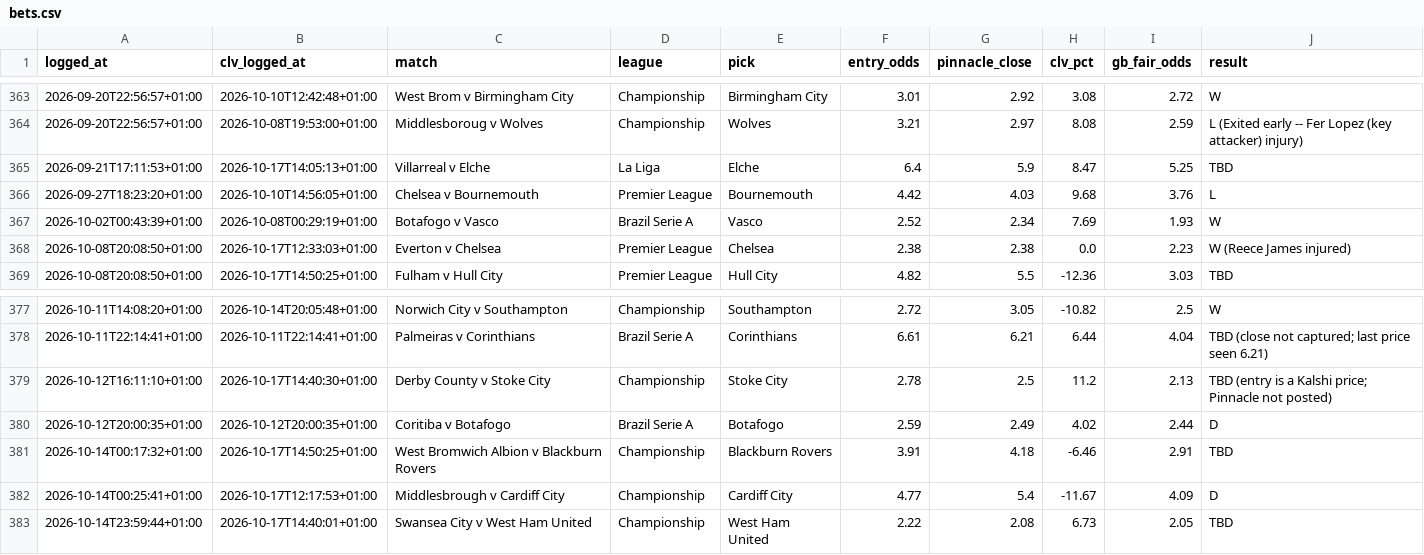
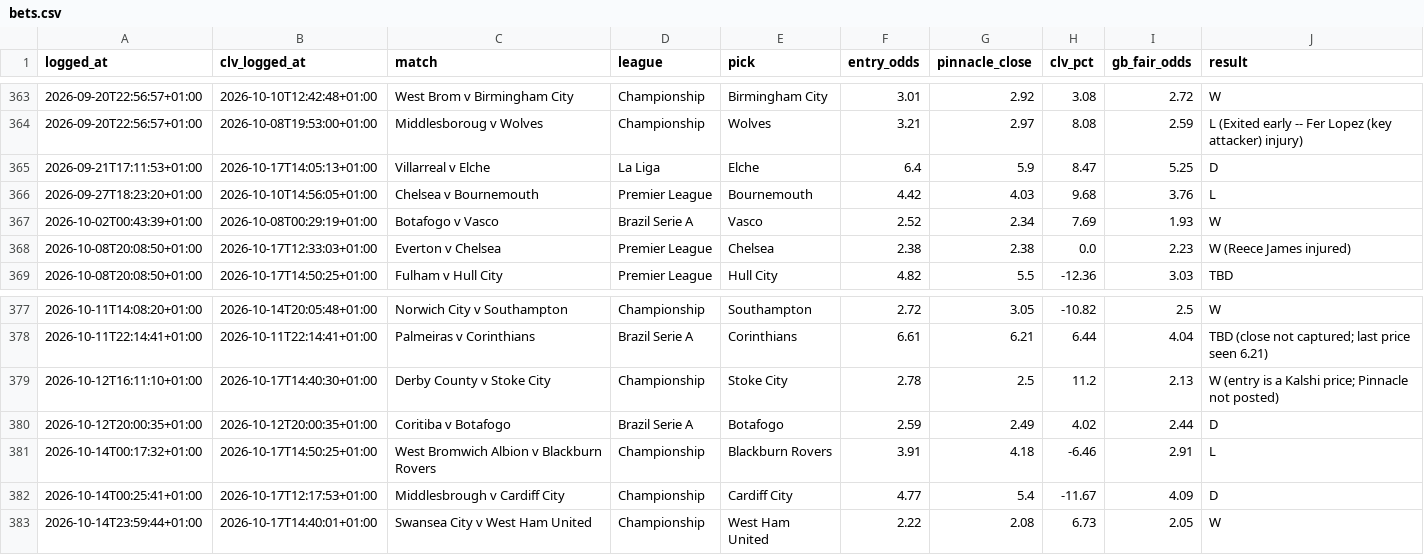
Before and after one commit to Rodzzinho/gamebreaker-dashboard, a CSV file: data/bets.csv, drawn as a sheet; only a part is shown, gaps mark what is left out.

Commit message:
Refresh dashboard data: 382 settled

```diff
--- a/data/bets.csv
+++ b/data/bets.csv
@@ -364,3 +364,3 @@ logged_at,clv_logged_at,match,league,pick,entry_odds,pinnacle_close,clv_pct,gb_f
 2026-09-20T22:56:57+01:00,2026-10-08T19:53:00+01:00,Middlesboroug v Wolves,Championship,Wolves,3.21,2.97,8.08,2.59,L (Exited early -- Fer Lopez (key attacker) injury)
-2026-09-21T17:11:53+01:00,2026-10-17T14:05:13+01:00,Villarreal v Elche,La Liga,Elche,6.4,5.9,8.47,5.25,TBD
+2026-09-21T17:11:53+01:00,2026-10-17T14:05:13+01:00,Villarreal v Elche,La Liga,Elche,6.4,5.9,8.47,5.25,D
 2026-09-27T18:23:20+01:00,2026-10-10T14:56:05+01:00,Chelsea v Bournemouth,Premier League,Bournemouth,4.42,4.03,9.68,3.76,L
@@ -378,6 +378,6 @@ logged_at,clv_logged_at,match,league,pick,entry_odds,pinnacle_close,clv_pct,gb_f
 2026-10-11T22:14:41+01:00,2026-10-11T22:14:41+01:00,Palmeiras v Corinthians,Brazil Serie A,Corinthians,6.61,6.21,6.44,4.04,TBD (close not captured; last price seen 6.21)
-2026-10-12T16:11:10+01:00,2026-10-17T14:40:30+01:00,Derby County v Stoke City,Championship,Stoke City,2.78,2.5,11.2,2.13,TBD (entry is a Kalshi price; Pinnacle not posted)
+2026-10-12T16:11:10+01:00,2026-10-17T14:40:30+01:00,Derby County v Stoke City,Championship,Stoke City,2.78,2.5,11.2,2.13,W (entry is a Kalshi price; Pinnacle not posted)
 2026-10-12T20:00:35+01:00,2026-10-12T20:00:35+01:00,Coritiba v Botafogo,Brazil Serie A,Botafogo,2.59,2.49,4.02,2.44,D
-2026-10-14T00:17:32+01:00,2026-10-17T14:50:25+01:00,West Bromwich Albion v Blackburn Rovers,Championship,Blackburn Rovers,3.91,4.18,-6.46,2.91,TBD
+2026-10-14T00:17:32+01:00,2026-10-17T14:50:25+01:00,West Bromwich Albion v Blackburn Rovers,Championship,Blackburn Rovers,3.91,4.18,-6.46,2.91,L
 2026-10-14T00:25:41+01:00,2026-10-17T12:17:53+01:00,Middlesbrough v Cardiff City,Championship,Cardiff City,4.77,5.4,-11.67,4.09,D
-2026-10-14T23:59:44+01:00,2026-10-17T14:40:01+01:00,Swansea City v West Ham United,Championship,West Ham United,2.22,2.08,6.73,2.05,TBD
+2026-10-14T23:59:44+01:00,2026-10-17T14:40:01+01:00,Swansea City v West Ham United,Championship,West Ham United,2.22,2.08,6.73,2.05,W
```
Also changed, not shown: 1 other file.
